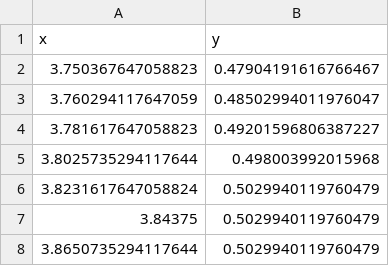
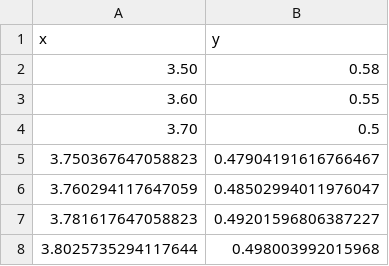
Before and after one commit to rlaugier/SCIFYsim, a CSV file: scifysim/data/asymetric_coupling_rate_gls.csv, drawn as a sheet; only a part is shown; the shorter side is filled out with more unchanged rows.

```diff
--- a/scifysim/data/asymetric_coupling_rate_gls.csv
+++ b/scifysim/data/asymetric_coupling_rate_gls.csv
@@ -1,2 +1,5 @@
 x, y
+3.50, 0.58
+3.60, 0.55
+3.70, 0.5
 3.750367647058823, 0.47904191616766467
```
Also changed, not shown: 7 other files.
